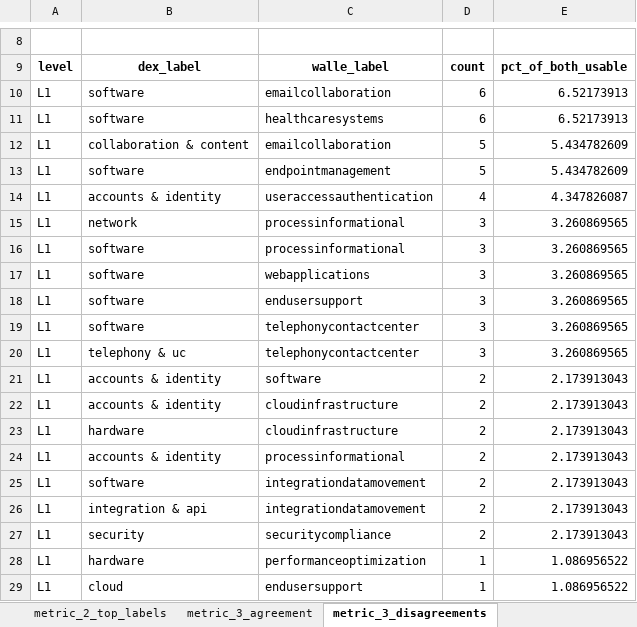
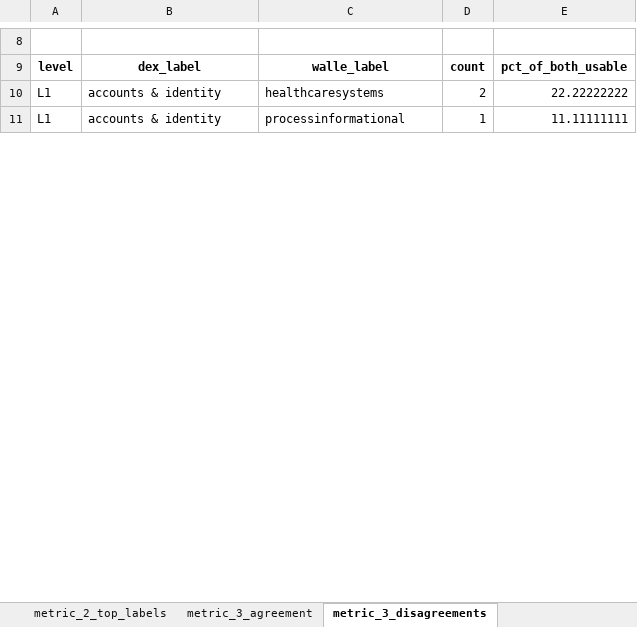
Before and after one commit to vrpenugonda/wi, an Excel workbook: dexter_vs_walle_report.xlsx, sheet metric_3_disagreements, drawn as a sheet; only a part is shown, gaps mark what is left out; values as stored, in another font and other column widths than the file's, no borders; removed rows and columns are numbered as before the commit, all else as after; the diff covers the shown part only; the diff names each change by its address in the sheet, - before the commit and + after, or states it on an @@ line.

```diff
--- a/dexter_vs_walle_report.xlsx (sheet metric_3_disagreements)
+++ b/dexter_vs_walle_report.xlsx (sheet metric_3_disagreements)
-row 10: L1 | software | emailcollaboration | 6 | 6.52173913
-row 11: L1 | software | healthcaresystems | 6 | 6.52173913
-row 12: L1 | collaboration & content | emailcollaboration | 5 | 5.434782609
-row 13: L1 | software | endpointmanagement | 5 | 5.434782609
-row 14: L1 | accounts & identity | useraccessauthentication | 4 | 4.347826087
-row 15: L1 | network | processinformational | 3 | 3.260869565
-row 16: L1 | software | processinformational | 3 | 3.260869565
-row 17: L1 | software | webapplications | 3 | 3.260869565
-row 18: L1 | software | endusersupport | 3 | 3.260869565
-row 19: L1 | software | telephonycontactcenter | 3 | 3.260869565
-row 20: L1 | telephony & uc | telephonycontactcenter | 3 | 3.260869565
-row 21: L1 | accounts & identity | software | 2 | 2.173913043
-C10: cloudinfrastructure
+C10: healthcaresystems
-E10: 2.173913043
+E10: 22.22222222
-row 23: L1 | hardware | cloudinfrastructure | 2 | 2.173913043
-D11: 2
+D11: 1
-E11: 2.173913043
+E11: 11.11111111
-row 25: L1 | software | integrationdatamovement | 2 | 2.173913043
-row 26: L1 | integration & api | integrationdatamovement | 2 | 2.173913043
-row 27: L1 | security | securitycompliance | 2 | 2.173913043
-row 28: L1 | hardware | performanceoptimization | 1 | 1.086956522
-row 29: L1 | cloud | endusersupport | 1 | 1.086956522
```
Also changed, not shown: 1 added row, 50 removed rows and 74 edited cells elsewhere in this sheet, sheet metric_6_llm_judge_rows, sheet data, sheet metric_2_top_labels, sheet metric_4_walle_explainability, sheet metric_6_llm_judge_summary, sheet metric_2_granularity, 3 more sheets, other sheet tabs.
